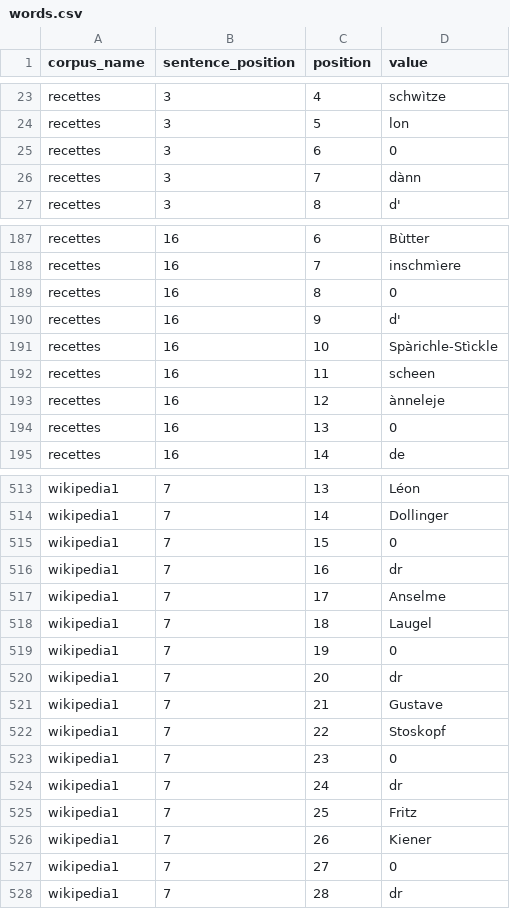
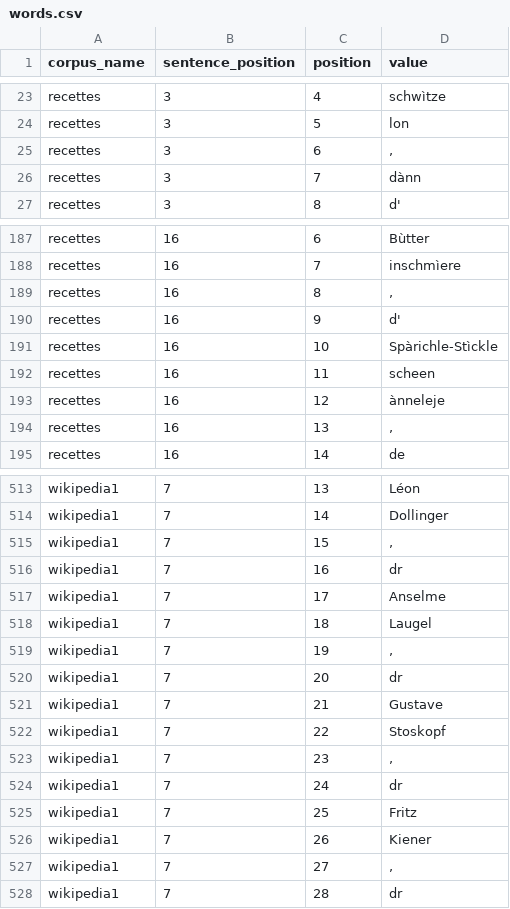
Before and after one commit to alicemillour/Bisame, a CSV file: database/seeds/csvs/words.csv, drawn as a sheet; only a part is shown, gaps mark what is left out; the diff covers the shown part only.

```diff
--- a/database/seeds/csvs/words.csv
+++ b/database/seeds/csvs/words.csv
@@ -24,3 +24,3 @@ recettes;3;4;schwìtze
 recettes;3;5;lon
-recettes;3;6;0
+recettes;3;6;,
 recettes;3;7;dànn
@@ -188,3 +188,3 @@ recettes;16;6;Bùtter
 recettes;16;7;inschmìere
-recettes;16;8;0
+recettes;16;8;,
 recettes;16;9;d'
@@ -193,3 +193,3 @@ recettes;16;11;scheen
 recettes;16;12;ànneleje
-recettes;16;13;0
+recettes;16;13;,
 recettes;16;14;de
@@ -514,3 +514,3 @@ wikipedia1;7;13;Léon
 wikipedia1;7;14;Dollinger
-wikipedia1;7;15;0
+wikipedia1;7;15;,
 wikipedia1;7;16;dr
@@ -518,3 +518,3 @@ wikipedia1;7;17;Anselme
 wikipedia1;7;18;Laugel
-wikipedia1;7;19;0
+wikipedia1;7;19;,
 wikipedia1;7;20;dr
@@ -522,3 +522,3 @@ wikipedia1;7;21;Gustave
 wikipedia1;7;22;Stoskopf
-wikipedia1;7;23;0
+wikipedia1;7;23;,
 wikipedia1;7;24;dr
@@ -526,3 +526,3 @@ wikipedia1;7;25;Fritz
 wikipedia1;7;26;Kiener
-wikipedia1;7;27;0
+wikipedia1;7;27;,
 wikipedia1;7;28;dr
```
Also changed, not shown: 57 edited cells elsewhere in this file, database/seeds/csvs/references.csv, 1 other file.
